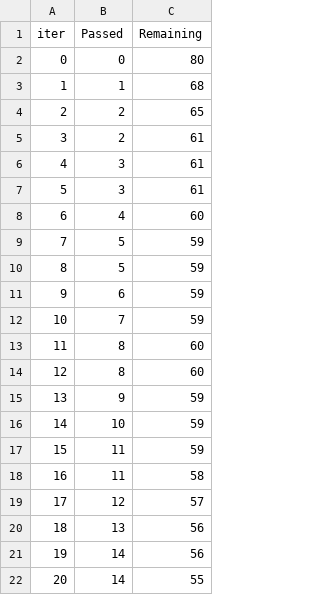
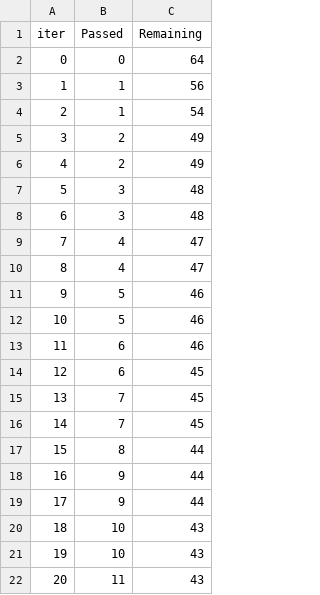
Before and after one commit to ShivamTiwariPythonJava/Ml_Project, a TSV file: catboost_info/time_left.tsv, drawn as a sheet; only a part is shown; the diff covers the shown part only.

```diff
--- a/catboost_info/time_left.tsv
+++ b/catboost_info/time_left.tsv
@@ -1,22 +1,22 @@
 iter	Passed	Remaining
-0	0	80
-1	1	68
-2	2	65
-3	2	61
-4	3	61
-5	3	61
-6	4	60
-7	5	59
-8	5	59
-9	6	59
-10	7	59
-11	8	60
-12	8	60
-13	9	59
-14	10	59
-15	11	59
-16	11	58
-17	12	57
-18	13	56
-19	14	56
-20	14	55
+0	0	64
+1	1	56
+2	1	54
+3	2	49
+4	2	49
+5	3	48
+6	3	48
+7	4	47
+8	4	47
+9	5	46
+10	5	46
+11	6	46
+12	6	45
+13	7	45
+14	7	45
+15	8	44
+16	9	44
+17	9	44
+18	10	43
+19	10	43
+20	11	43
```
Also changed, not shown: 152 edited cells elsewhere in this file, 10 other files.
